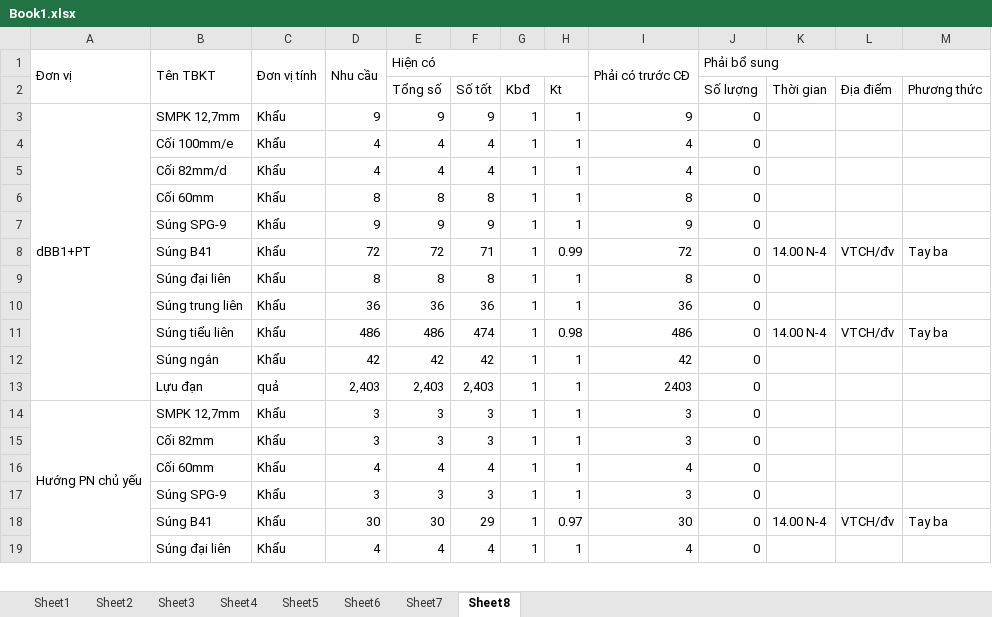
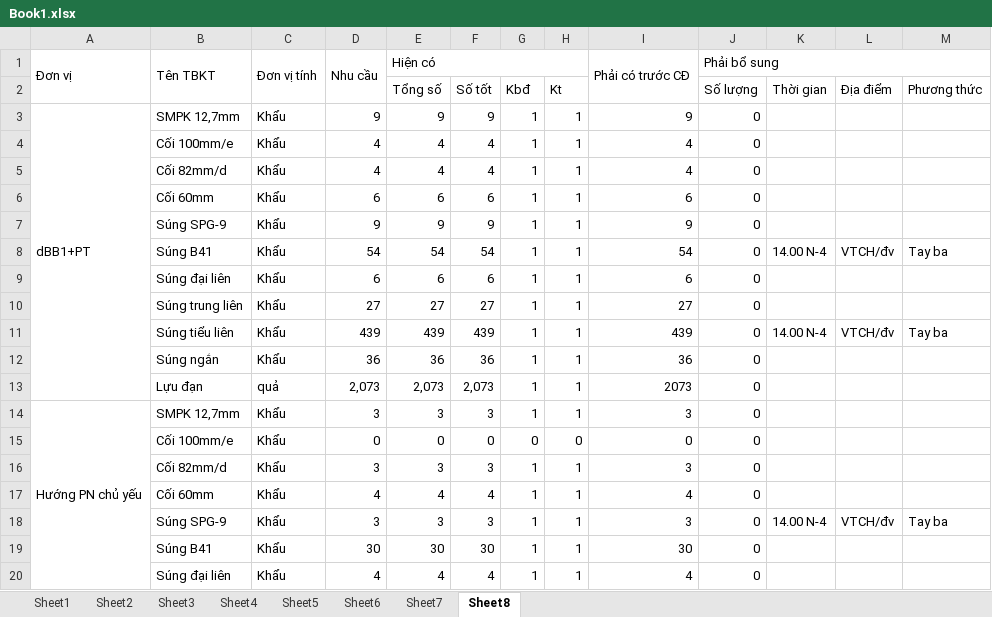
Before and after one commit to dth6323/BoDoiApp, an Excel workbook: Resources/Sheet/Book1.xlsx, sheet Sheet8, drawn as a sheet; only a part is shown; values as stored, in another font and other column widths than the file's, no cell formats; removed rows and columns are numbered as before the commit, all else as after; the diff covers the shown part only; the diff names each change by its address in the sheet, - before the commit and + after, or states it on an @@ line.

```diff
--- a/Resources/Sheet/Book1.xlsx (sheet Sheet8)
+++ b/Resources/Sheet/Book1.xlsx (sheet Sheet8)
-D6 (Nhu cầu): 8
+D6 (Nhu cầu): 6
-E6 (Hiện có): 8
+E6 (Hiện có): 6
-F6: 8
+F6: 6
-I6 (Phải có trước CĐ): 8
+I6 (Phải có trước CĐ): 6
-D8 (Nhu cầu): 72
+D8 (Nhu cầu): 54
-E8 (Hiện có): 72
+E8 (Hiện có): 54
-F8: 71
+F8: 54
-H8: 0.99
+H8: 1
-I8 (Phải có trước CĐ): 72
+I8 (Phải có trước CĐ): 54
-D9 (Nhu cầu): 8
+D9 (Nhu cầu): 6
-E9 (Hiện có): 8
+E9 (Hiện có): 6
-F9: 8
+F9: 6
-I9 (Phải có trước CĐ): 8
+I9 (Phải có trước CĐ): 6
+row 10:  | Súng trung liên | Khẩu | 27 | 27 | 27 | 1 | 1 | 27 | 0
+row 11:  | Súng tiểu liên | Khẩu | 439 | 439 | 439 | 1 | 1 | 439 | 0 | 14.00 N-4 | VTCH/đv | Tay ba
-B12 (Tên TBKT): Súng trung liên
+B12 (Tên TBKT): Súng ngắn
-row 11:  | Súng tiểu liên | Khẩu | 486 | 486 | 474 | 1 | 0.98 | 486 | 0 | 14.00 N-4 | VTCH/đv | Tay ba
-row 12:  | Súng ngắn | Khẩu | 42 | 42 | 42 | 1 | 1 | 42 | 0
-D13 (Nhu cầu): 2,403
+D13 (Nhu cầu): 2,073
-E13 (Hiện có): 2,403
+E13 (Hiện có): 2,073
-F13: 2,403
+F13: 2,073
-I13 (Phải có trước CĐ): 2403
+I13 (Phải có trước CĐ): 2073
+row 15:  | Cối 100mm/e | Khẩu | 0 | 0 | 0 | 0 | 0 | 0 | 0
-B16 (Tên TBKT): Cối 82mm
+B16 (Tên TBKT): Cối 82mm/d
-K18: (empty)
+K18: 14.00 N-4
-L18: (empty)
+L18: VTCH/đv
-M18: (empty)
+M18: Tay ba
-F19: 29
+F19: 30
-H19: 0.97
+H19: 1
-K19: 14.00 N-4
+K19: (empty)
-L19: VTCH/đv
+L19: (empty)
-M19: Tay ba
+M19: (empty)
```
Also changed, not shown: 22 added rows, 13 removed rows, 39 edited cells and merged cells elsewhere in this sheet, cell formats, formulas that keep their value, 2 other files.
